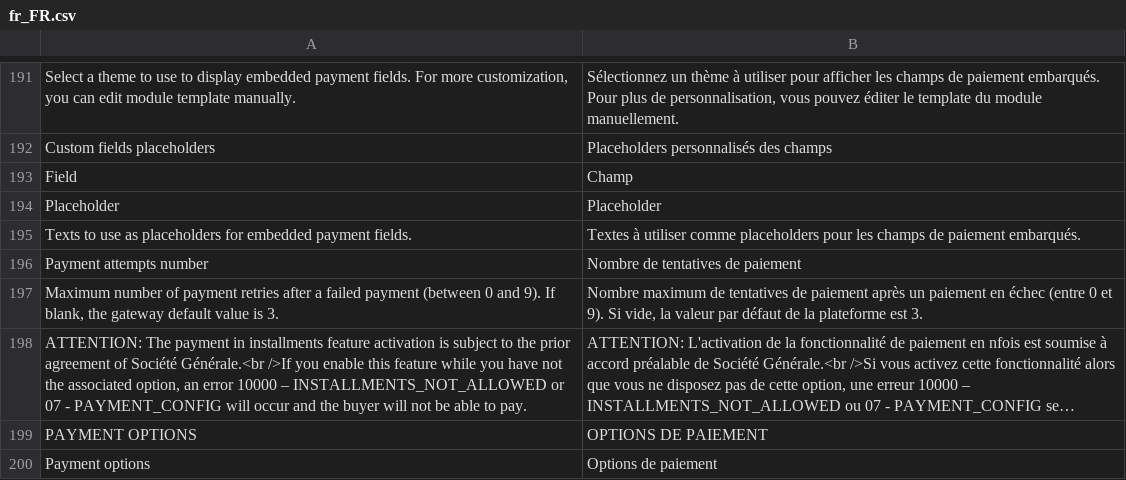
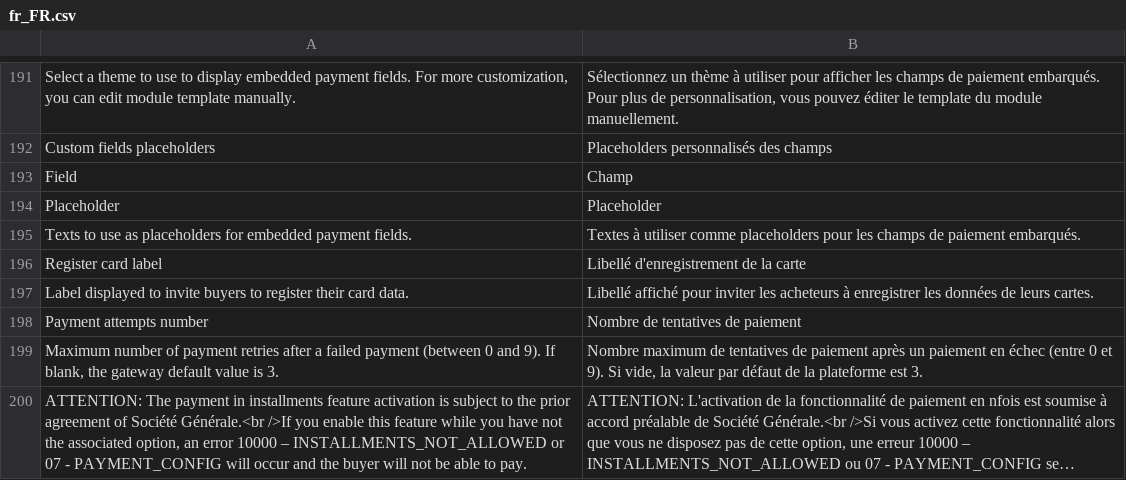
Before and after one commit to lyra/plugin-magento, a CSV file: i18n/fr_FR.csv, drawn as a sheet; only a part is shown, gaps mark what is left out; the shorter side is filled out with more unchanged rows; long unchanged cells end in ….

```diff
--- a/i18n/fr_FR.csv
+++ b/i18n/fr_FR.csv
@@ -195,2 +195,4 @@
 "Texts to use as placeholders for embedded payment fields.","Textes à utiliser comme placeholders pour les champs de paiement embarqués."
+"Register card label","Libellé d'enregistrement de la carte"
+"Label displayed to invite buyers to register their card data.","Libellé affiché pour inviter les acheteurs à enregistrer les données de leurs cartes."
 "Payment attempts number","Nombre de tentatives de paiement"
```
Also changed, not shown: i18n/de_DE.csv, i18n/en_US.csv, 9 other files.
